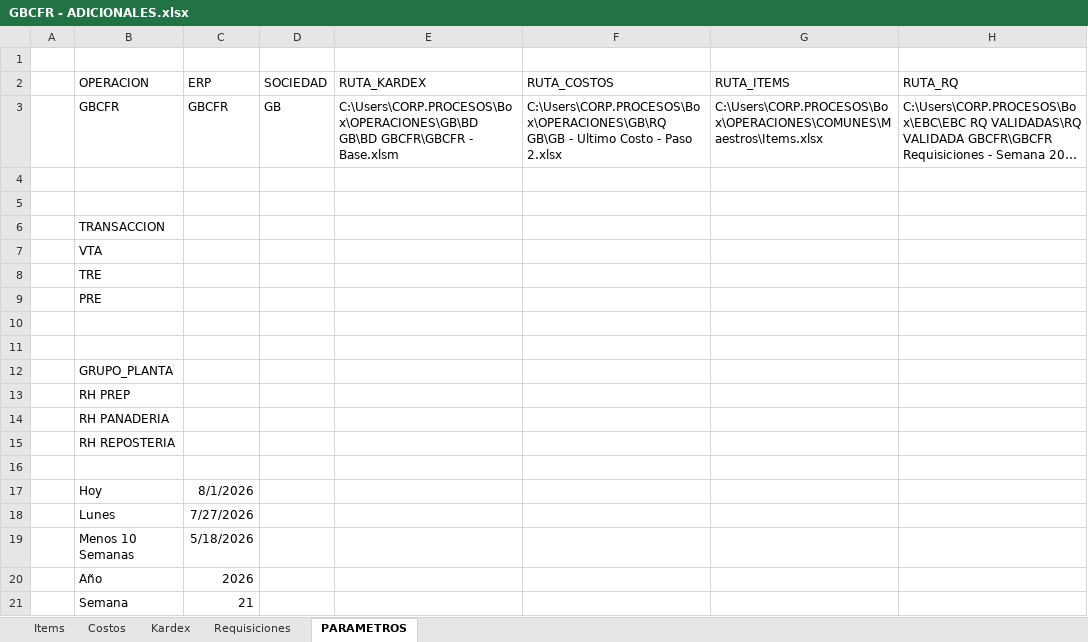
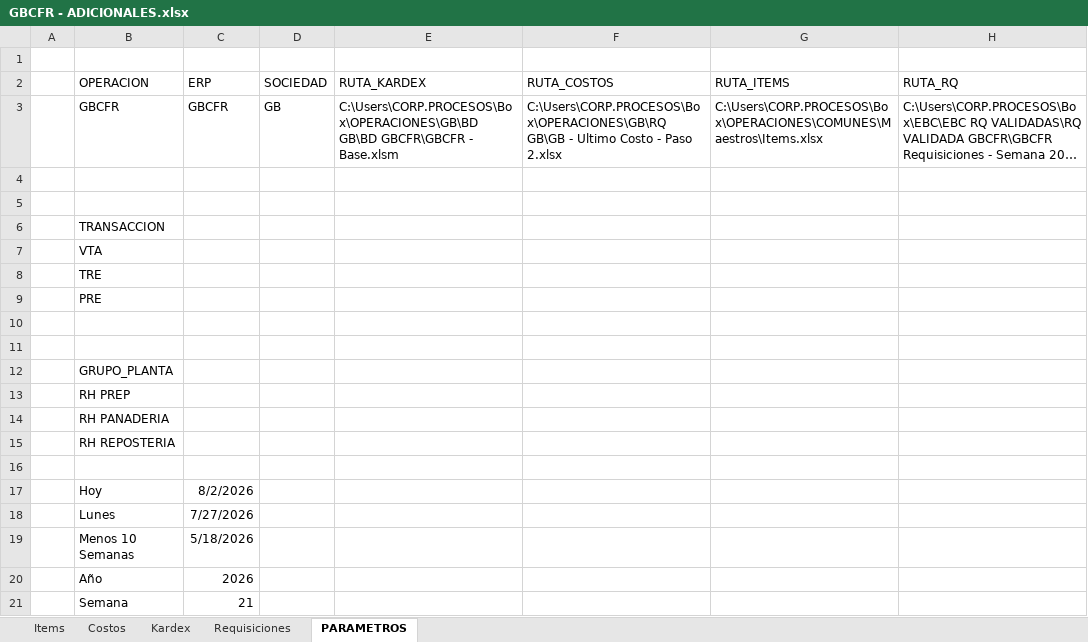
Before and after one commit to AlvaroCornejo/EBC_PEDIDOS_ADICIONALES, an Excel workbook: data/GBCFR - ADICIONALES.xlsx, sheet PARAMETROS, drawn as a sheet; only a part is shown; long unchanged cells end in …; values as stored, in another font and other column widths than the file's, no borders; table styles not drawn; the diff names each change by its address in the sheet, - before the commit and + after, or states it on an @@ line.

Commit message:
Sync Excel dom. 02/08/2026

```diff
--- a/data/GBCFR - ADICIONALES.xlsx (sheet PARAMETROS)
+++ b/data/GBCFR - ADICIONALES.xlsx (sheet PARAMETROS)
-C17 (ERP): 8/1/2026
+C17 (ERP): 8/2/2026
```
Also changed, not shown: data/CDL28 - ADICIONALES.xlsx, data/EBC ITEMS_VENTA.xlsx, 7 other files.
